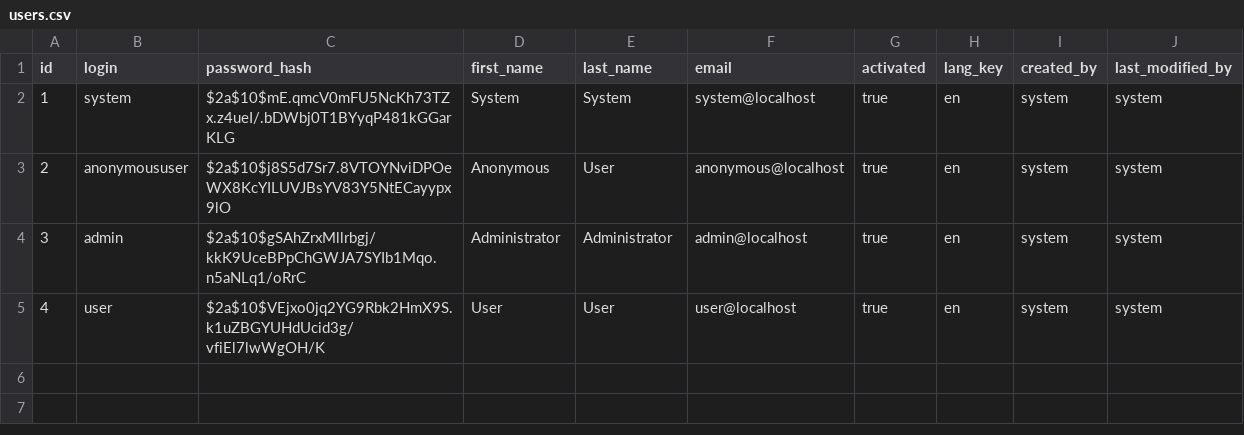
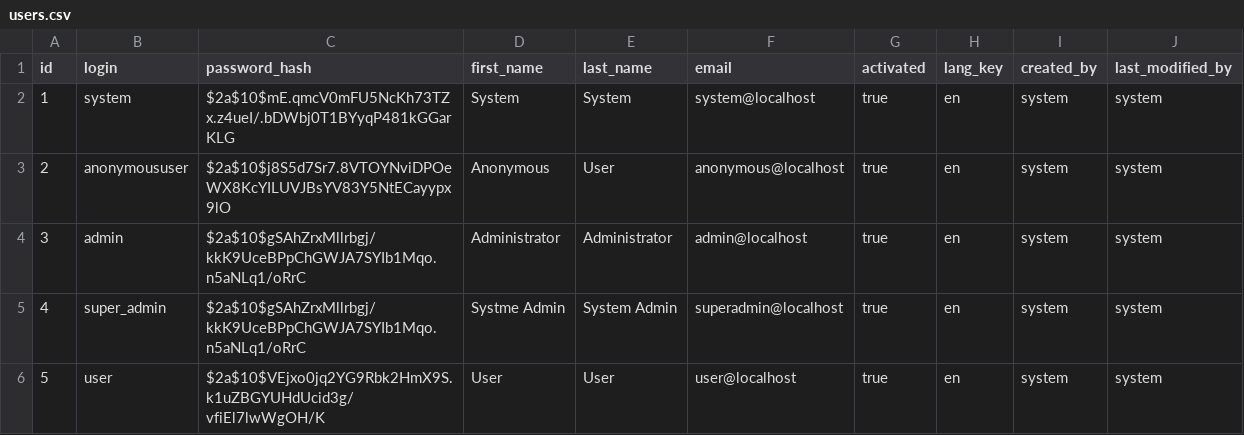
Before and after one commit to RADAR-base/ManagementPortal, a CSV file: src/main/resources/config/liquibase/users.csv, drawn as a sheet.

Commit message:
added a user with SYS_ADMIN

```diff
--- a/src/main/resources/config/liquibase/users.csv
+++ b/src/main/resources/config/liquibase/users.csv
@@ -4,2 +4,3 @@ id;login;password_hash;first_name;last_name;email;activated;lang_key;created_by;
 3;admin;$2a$10$gSAhZrxMllrbgj/kkK9UceBPpChGWJA7SYIb1Mqo.n5aNLq1/oRrC;Administrator;Administrator;admin@localhost;true;en;system;system
-4;user;$2a$10$VEjxo0jq2YG9Rbk2HmX9S.k1uZBGYUHdUcid3g/vfiEl7lwWgOH/K;User;User;user@localhost;true;en;system;system
+4;super_admin;$2a$10$gSAhZrxMllrbgj/kkK9UceBPpChGWJA7SYIb1Mqo.n5aNLq1/oRrC;Systme Admin;System Admin;superadmin@localhost;true;en;system;system
+5;user;$2a$10$VEjxo0jq2YG9Rbk2HmX9S.k1uZBGYUHdUcid3g/vfiEl7lwWgOH/K;User;User;user@localhost;true;en;system;system
```
Also changed, not shown: src/main/resources/config/liquibase/oauth_client_details.csv, 17 other files.
